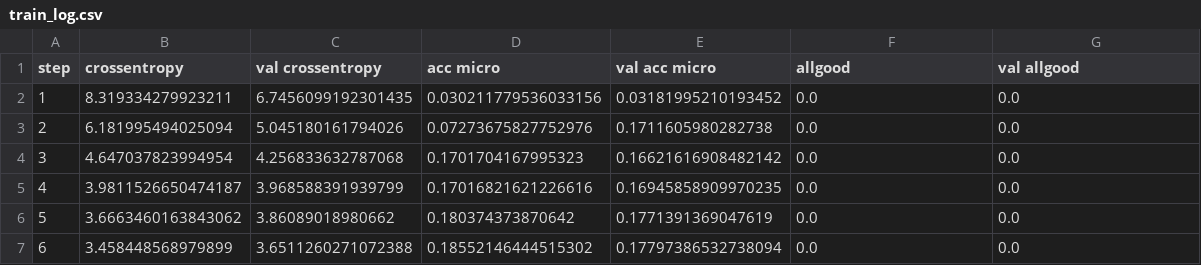
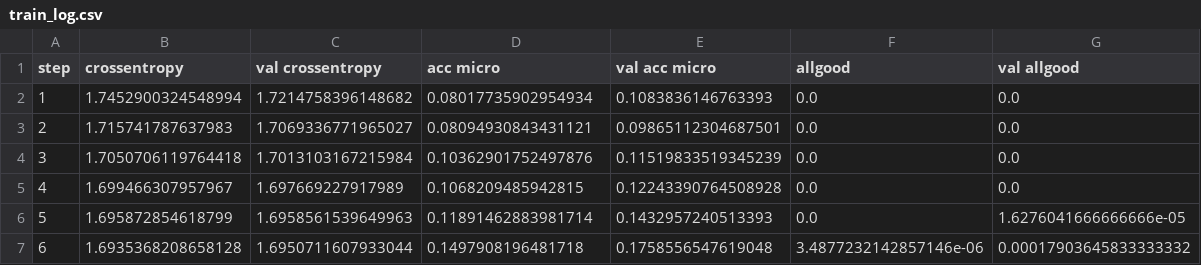
Before and after one commit to Highdrien/grammatical_class, a CSV file: logs/get_morphy_separate_French_0/train_log.csv, drawn as a sheet; only a part is shown; the diff covers the shown part only.

```diff
--- a/logs/get_morphy_separate_French_0/train_log.csv
+++ b/logs/get_morphy_separate_French_0/train_log.csv
@@ -1,7 +1,7 @@
 step,crossentropy,val crossentropy,acc micro,val acc micro,allgood,val allgood
-1,8.319334279923211,6.7456099192301435,0.030211779536033156,0.03181995210193452,0.0,0.0
-2,6.181995494025094,5.045180161794026,0.07273675827752976,0.1711605980282738,0.0,0.0
-3,4.647037823994954,4.256833632787068,0.1701704167995323,0.16621616908482142,0.0,0.0
-4,3.9811526650474187,3.968588391939799,0.17016821621226616,0.16945858909970235,0.0,0.0
-5,3.6663460163843062,3.86089018980662,0.180374373870642,0.1771391369047619,0.0,0.0
-6,3.458448568979899,3.6511260271072388,0.18552146444515302,0.17797386532738094,0.0,0.0
+1,1.7452900324548994,1.7214758396148682,0.08017735902954934,0.1083836146763393,0.0,0.0
+2,1.715741787637983,1.7069336771965027,0.08094930843431121,0.09865112304687501,0.0,0.0
+3,1.7050706119764418,1.7013103167215984,0.10362901752497876,0.11519833519345239,0.0,0.0
+4,1.699466307957967,1.697669227917989,0.1068209485942815,0.12243390764508928,0.0,0.0
+5,1.695872854618799,1.6958561539649963,0.11891462883981714,0.1432957240513393,0.0,1.6276041666666666e-05
+6,1.6935368208658128,1.6950711607933044,0.1497908196481718,0.1758556547619048,3.4877232142857146e-06,0.00017903645833333332
```
Also changed, not shown: 84 edited cells elsewhere in this file, logs/get_morphy_French_0/train_log.csv, 31 other files.
